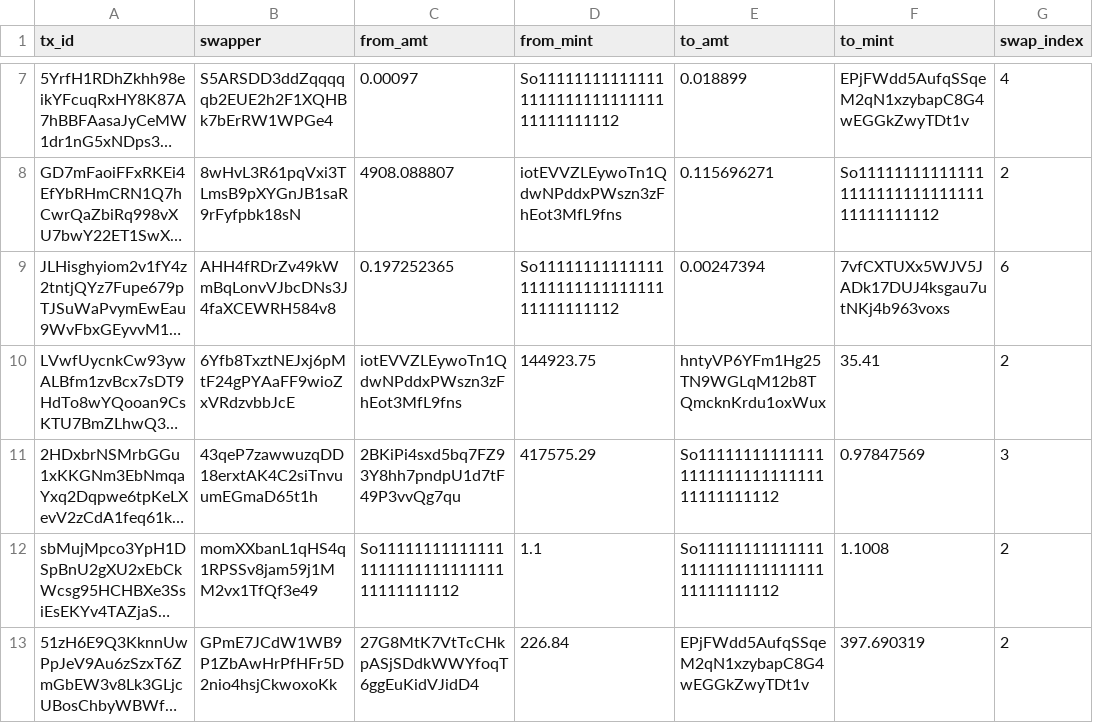
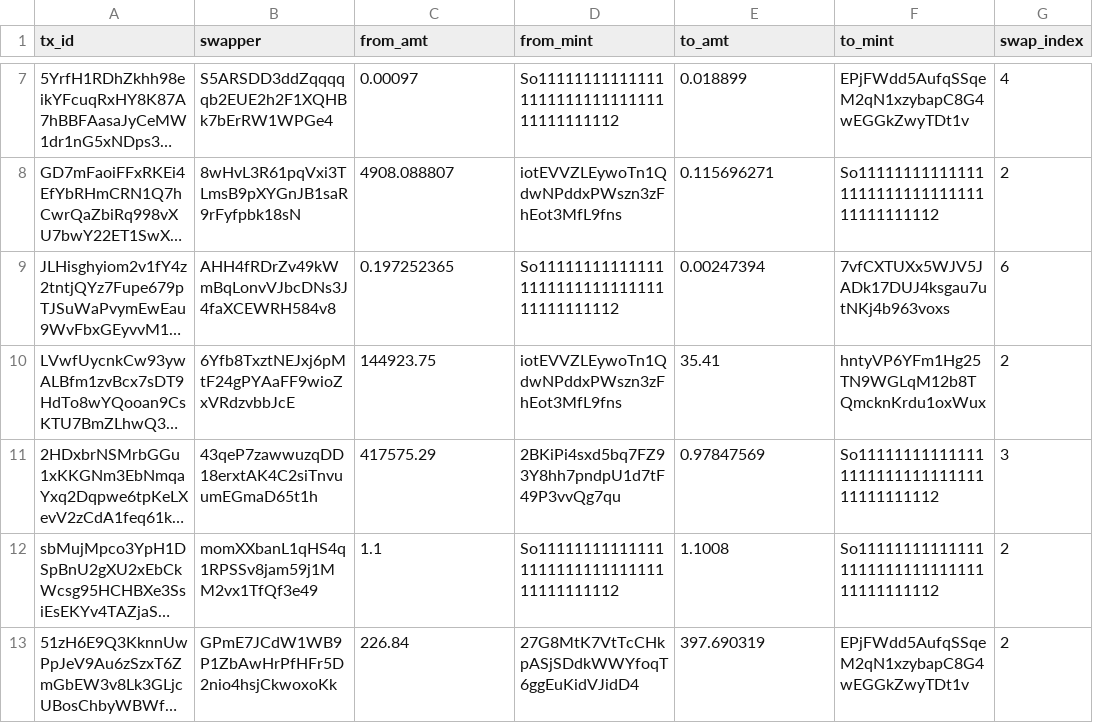
Before and after one commit to FlipsideCrypto/solana-models, a CSV file: data/testing__swaps_intermediate_jupiterv6.csv, drawn as a sheet; only a part is shown, gaps mark what is left out; long unchanged cells end in …; the diff names each change by its address in the sheet, - before the commit and + after, or states it on an @@ line.

Commit message:
fix seed file column order

```diff
--- a/data/testing__swaps_intermediate_jupiterv6.csv
+++ b/data/testing__swaps_intermediate_jupiterv6.csv
-C10 (from_amt): iotEVVZLEywoTn1QdwNPddxPWszn3zFhEot3MfL9fns
+C10 (from_amt): 144923.75
-D10 (from_mint): 144923.75
+D10 (from_mint): iotEVVZLEywoTn1QdwNPddxPWszn3zFhEot3MfL9fns
-E10 (to_amt): hntyVP6YFm1Hg25TN9WGLqM12b8TQmcknKrdu1oxWux
+E10 (to_amt): 35.41
-F10 (to_mint): 35.41
+F10 (to_mint): hntyVP6YFm1Hg25TN9WGLqM12b8TQmcknKrdu1oxWux
-C11 (from_amt): 2BKiPi4sxd5bq7FZ93Y8hh7pndpU1d7tF49P3vvQg7qu
+C11 (from_amt): 417575.29
-D11 (from_mint): 417575.29
+D11 (from_mint): 2BKiPi4sxd5bq7FZ93Y8hh7pndpU1d7tF49P3vvQg7qu
-E11 (to_amt): So11111111111111111111111111111111111111112
+E11 (to_amt): 0.97847569
-F11 (to_mint): 0.97847569
+F11 (to_mint): So11111111111111111111111111111111111111112
-C12 (from_amt): So11111111111111111111111111111111111111112
+C12 (from_amt): 1.1
-D12 (from_mint): 1.1
+D12 (from_mint): So11111111111111111111111111111111111111112
-E12 (to_amt): So11111111111111111111111111111111111111112
+E12 (to_amt): 1.1008
-F12 (to_mint): 1.1008
+F12 (to_mint): So11111111111111111111111111111111111111112
-C13 (from_amt): 27G8MtK7VtTcCHkpASjSDdkWWYfoqT6ggEuKidVJidD4
+C13 (from_amt): 226.84
-D13 (from_mint): 226.84
+D13 (from_mint): 27G8MtK7VtTcCHkpASjSDdkWWYfoqT6ggEuKidVJidD4
-E13 (to_amt): EPjFWdd5AufqSSqeM2qN1xzybapC8G4wEGGkZwyTDt1v
+E13 (to_amt): 397.690319
-F13 (to_mint): 397.690319
+F13 (to_mint): EPjFWdd5AufqSSqeM2qN1xzybapC8G4wEGGkZwyTDt1v
```
